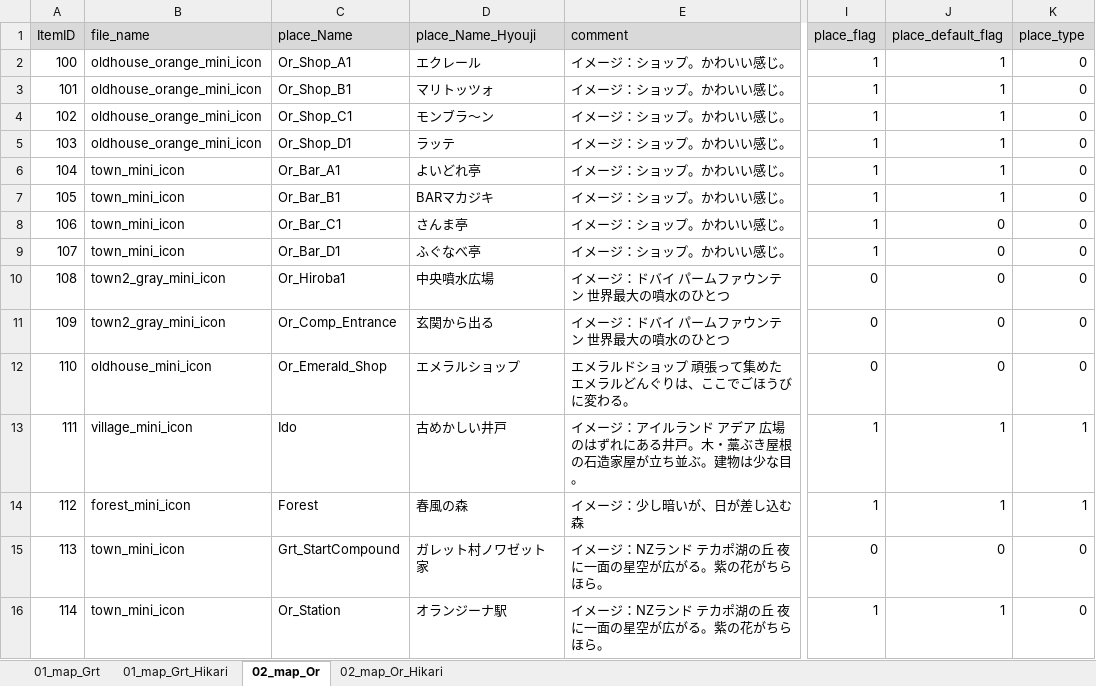
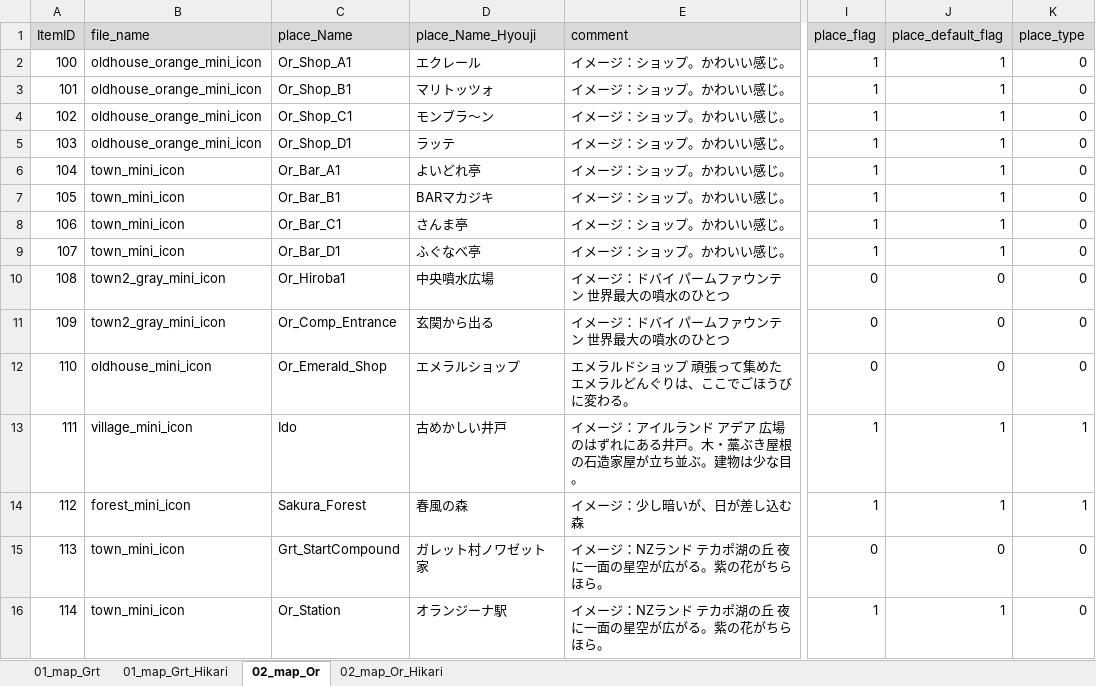
Before and after one commit to matoarita/Okashi_Atlier2, an Excel workbook: Assets/Resources/Excel/Entity_matplaceItemDataBase.xlsx, sheet 02_map_Or, drawn as a sheet; only a part is shown, gaps mark what is left out; values as stored, in another font and other column widths than the file's, no borders; the diff covers the shown part only; the diff names each change by its address in the sheet, - before the commit and + after, or states it on an @@ line.

```diff
--- a/Assets/Resources/Excel/Entity_matplaceItemDataBase.xlsx (sheet 02_map_Or)
+++ b/Assets/Resources/Excel/Entity_matplaceItemDataBase.xlsx (sheet 02_map_Or)
-J8:J9 (place_default_flag): 0
+J8:J9 (place_default_flag): 1
-C14 (place_Name): Forest
+C14 (place_Name): Sakura_Forest
```
Also changed, not shown: 3 added rows and 1 edited cell elsewhere in this sheet, sheet 02_map_Or_Hikari, 17 other files.
